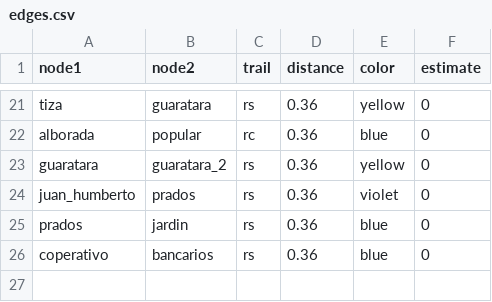
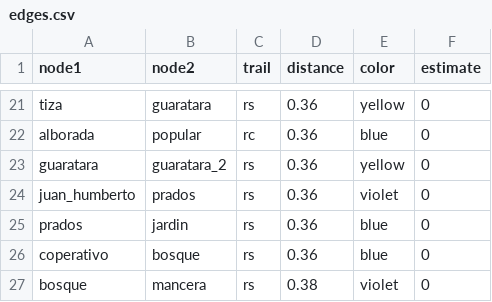
Before and after one commit to JhonSebastian/rutas, a CSV file: edges.csv, drawn as a sheet; only a part is shown, gaps mark what is left out.

Commit message:
Update edges.csv

```diff
--- a/edges.csv
+++ b/edges.csv
@@ -25,2 +25,3 @@ juan_humberto,prados,rs,0.36,violet,0
 prados,jardin,rs,0.36,blue,0
-coperativo,bancarios,rs,0.36,blue,0
+coperativo,bosque,rs,0.36,blue,0
+bosque,mancera,rs,0.38,violet,0
```
